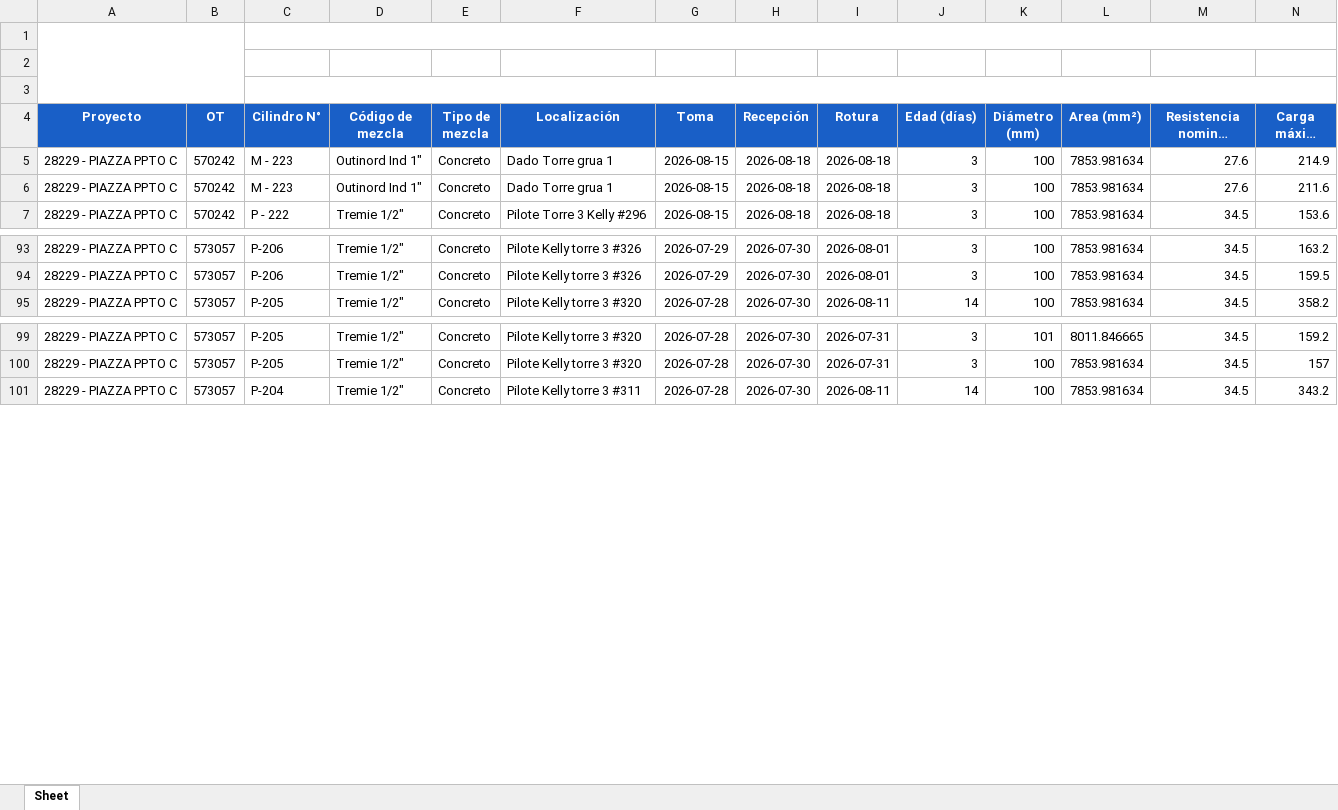
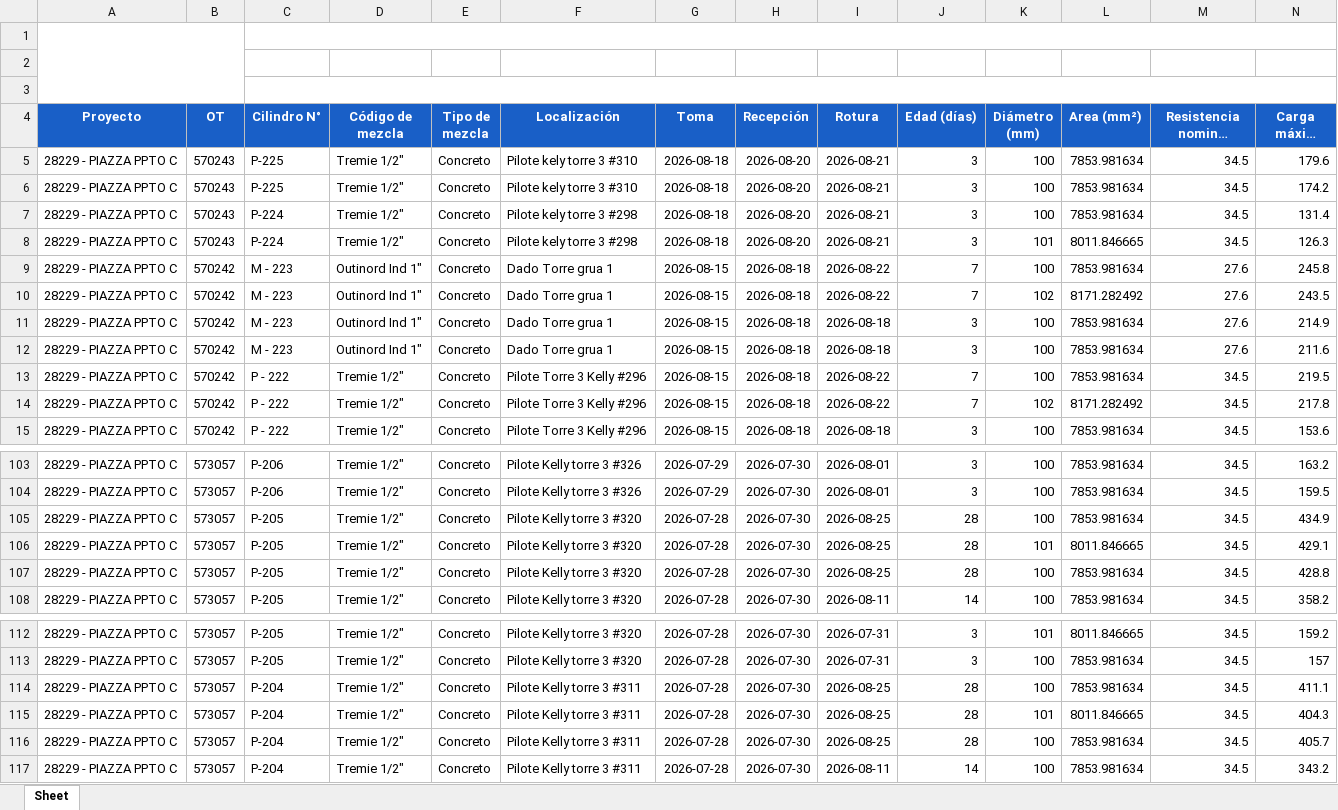
Before and after one commit to cpulgarinIngeurbe/1DespliegueConcretos, an Excel workbook: datos/reporte_concrelab_PIAZZA.xlsx, sheet Sheet, drawn as a sheet; only a part is shown, gaps mark what is left out; long unchanged cells end in …; values as stored, in another font and other column widths than the file's, no borders; charts and pictures not drawn; rows hold the shown columns only; the diff covers the shown part only; the diff names each change by its address in the sheet, - before the commit and + after, or states it on an @@ line.

```diff
--- a/datos/reporte_concrelab_PIAZZA.xlsx (sheet Sheet)
+++ b/datos/reporte_concrelab_PIAZZA.xlsx (sheet Sheet)
+row 5: 28229 - PIAZZA PPTO C | 570243 | P-225 | Tremie 1/2" | Concreto | Pilote kely torre 3 #310 | 2026-08-18 | 2026-08-20 | 2026-08-21 | 3 | 100 | 7853.981634 | 34.5 | 179.6
+row 6: 28229 - PIAZZA PPTO C | 570243 | P-225 | Tremie 1/2" | Concreto | Pilote kely torre 3 #310 | 2026-08-18 | 2026-08-20 | 2026-08-21 | 3 | 100 | 7853.981634 | 34.5 | 174.2
+row 7: 28229 - PIAZZA PPTO C | 570243 | P-224 | Tremie 1/2" | Concreto | Pilote kely torre 3 #298 | 2026-08-18 | 2026-08-20 | 2026-08-21 | 3 | 100 | 7853.981634 | 34.5 | 131.4
+row 8: 28229 - PIAZZA PPTO C | 570243 | P-224 | Tremie 1/2" | Concreto | Pilote kely torre 3 #298 | 2026-08-18 | 2026-08-20 | 2026-08-21 | 3 | 101 | 8011.846665 | 34.5 | 126.3
+row 9: 28229 - PIAZZA PPTO C | 570242 | M - 223 | Outinord Ind 1" | Concreto | Dado Torre grua 1 | 2026-08-15 | 2026-08-18 | 2026-08-22 | 7 | 100 | 7853.981634 | 27.6 | 245.8
+row 10: 28229 - PIAZZA PPTO C | 570242 | M - 223 | Outinord Ind 1" | Concreto | Dado Torre grua 1 | 2026-08-15 | 2026-08-18 | 2026-08-22 | 7 | 102 | 8171.282492 | 27.6 | 243.5
+row 13: 28229 - PIAZZA PPTO C | 570242 | P - 222 | Tremie 1/2" | Concreto | Pilote Torre 3 Kelly #296 | 2026-08-15 | 2026-08-18 | 2026-08-22 | 7 | 100 | 7853.981634 | 34.5 | 219.5
+row 14: 28229 - PIAZZA PPTO C | 570242 | P - 222 | Tremie 1/2" | Concreto | Pilote Torre 3 Kelly #296 | 2026-08-15 | 2026-08-18 | 2026-08-22 | 7 | 102 | 8171.282492 | 34.5 | 217.8
+row 105: 28229 - PIAZZA PPTO C | 573057 | P-205 | Tremie 1/2" | Concreto | Pilote Kelly torre 3 #320 | 2026-07-28 | 2026-07-30 | 2026-08-25 | 28 | 100 | 7853.981634 | 34.5 | 434.9
+row 106: 28229 - PIAZZA PPTO C | 573057 | P-205 | Tremie 1/2" | Concreto | Pilote Kelly torre 3 #320 | 2026-07-28 | 2026-07-30 | 2026-08-25 | 28 | 101 | 8011.846665 | 34.5 | 429.1
+row 107: 28229 - PIAZZA PPTO C | 573057 | P-205 | Tremie 1/2" | Concreto | Pilote Kelly torre 3 #320 | 2026-07-28 | 2026-07-30 | 2026-08-25 | 28 | 100 | 7853.981634 | 34.5 | 428.8
+row 114: 28229 - PIAZZA PPTO C | 573057 | P-204 | Tremie 1/2" | Concreto | Pilote Kelly torre 3 #311 | 2026-07-28 | 2026-07-30 | 2026-08-25 | 28 | 100 | 7853.981634 | 34.5 | 411.1
+row 115: 28229 - PIAZZA PPTO C | 573057 | P-204 | Tremie 1/2" | Concreto | Pilote Kelly torre 3 #311 | 2026-07-28 | 2026-07-30 | 2026-08-25 | 28 | 101 | 8011.846665 | 34.5 | 404.3
+row 116: 28229 - PIAZZA PPTO C | 573057 | P-204 | Tremie 1/2" | Concreto | Pilote Kelly torre 3 #311 | 2026-07-28 | 2026-07-30 | 2026-08-25 | 28 | 100 | 7853.981634 | 34.5 | 405.7
```
Also changed, not shown: 5 added rows elsewhere in this sheet.
